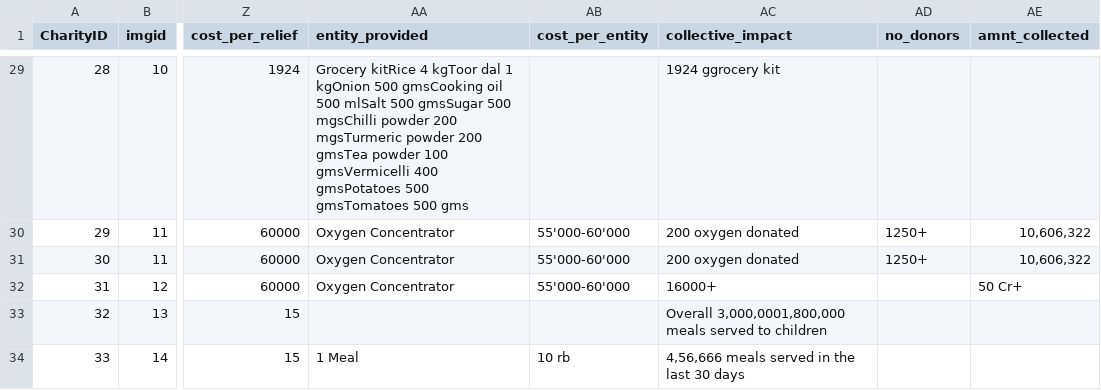
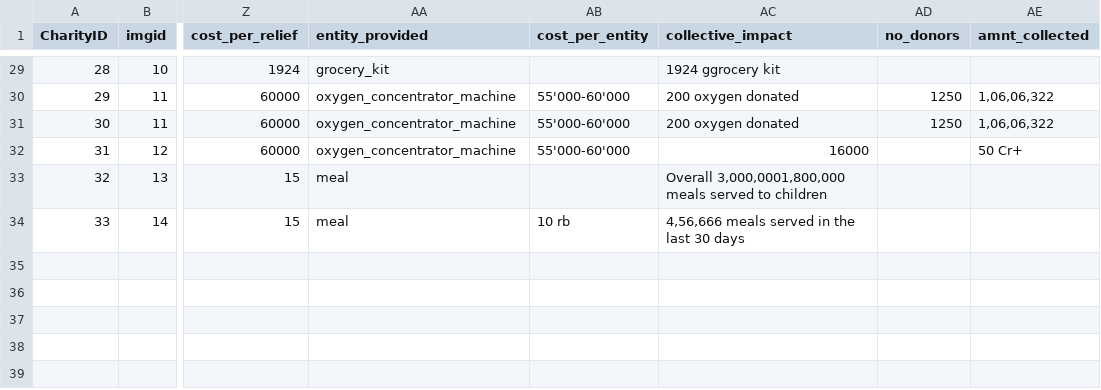
Before and after one commit to richameher/charitable-giving, a CSV file: data/charities_list_clean.csv, drawn as a sheet; only a part is shown, gaps mark what is left out; the diff covers the shown part only; the diff names each change by its address in the sheet, - before the commit and + after, or states it on an @@ line.

Commit message:
Updated impact aggregate at sub-entities

```diff
--- a/data/charities_list_clean.csv
+++ b/data/charities_list_clean.csv
-AA29 (entity_provided): Grocery kitRice 4 kgToor dal 1 kgOnion 500 gmsCooking oil 500 mlSalt 500 gmsSugar 500 mgsChilli powder 200 mgsTurmeric powder 200 gmsTea powder 100 gmsVermicelli 400 gmsPotatoes 500 gmsTomatoes 500 gms
+AA29 (entity_provided): grocery_kit
-AA30:AA32 (entity_provided): Oxygen Concentrator
+AA30:AA32 (entity_provided): oxygen_concentrator_machine
-AD30:AD31 (no_donors): 1250+
+AD30:AD31 (no_donors): 1250
-AE30:AE31 (amnt_collected): 10,606,322
+AE30:AE31 (amnt_collected): 1,06,06,322
-AC32 (collective_impact): 16000+
+AC32 (collective_impact): 16000
-AA33 (entity_provided): (empty)
+AA33 (entity_provided): meal
-AA34 (entity_provided): 1 Meal
+AA34 (entity_provided): meal
```
Also changed, not shown: 27 edited cells elsewhere in this file, 7 other files.
